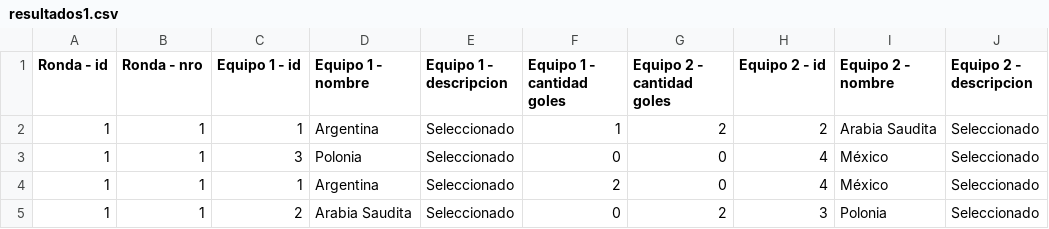
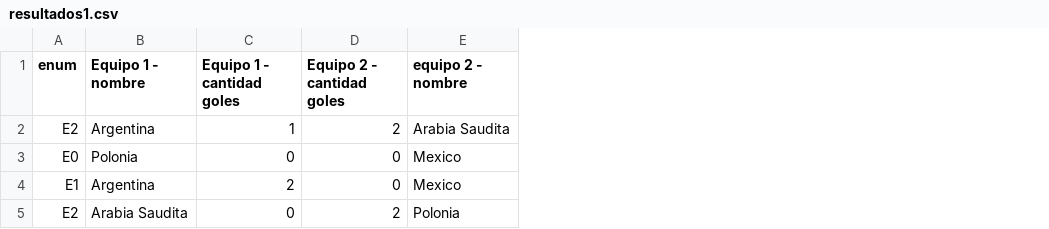
Before and after one commit to rondothe48/Trabajo-Integrador-ArgPrograma4.0-Entrega-3, a CSV file: src/main/java/org/example/resultados1.csv, drawn as a sheet; removed rows and columns are numbered as before the commit, all else as after; the diff names each change by its address in the sheet, - before the commit and + after, or states it on an @@ line.

```diff
--- a/src/main/java/org/example/resultados1.csv
+++ b/src/main/java/org/example/resultados1.csv
-column A (Ronda - id), rows 2-5: all 1
-column B (Ronda - nro), rows 2-5: all 1
-column C (Equipo 1 - id), rows 2-5: 1 | 3 | 1 | 2
+column A (enum), rows 2-5: E2 | E0 | E1 | E2
-column E (Equipo 1 - descripcion), rows 2-5: all Seleccionado
-column H (Equipo 2 - id), rows 2-5: 2 | 4 | 4 | 3
-column J (Equipo 2 - descripcion), rows 2-5: all Seleccionado
-E1: Equipo 2 - nombre
+E1: equipo 2 - nombre
-E3:E4 (equipo 2 - nombre): México
+E3:E4 (equipo 2 - nombre): Mexico
```
Also changed, not shown: 7 other files.
